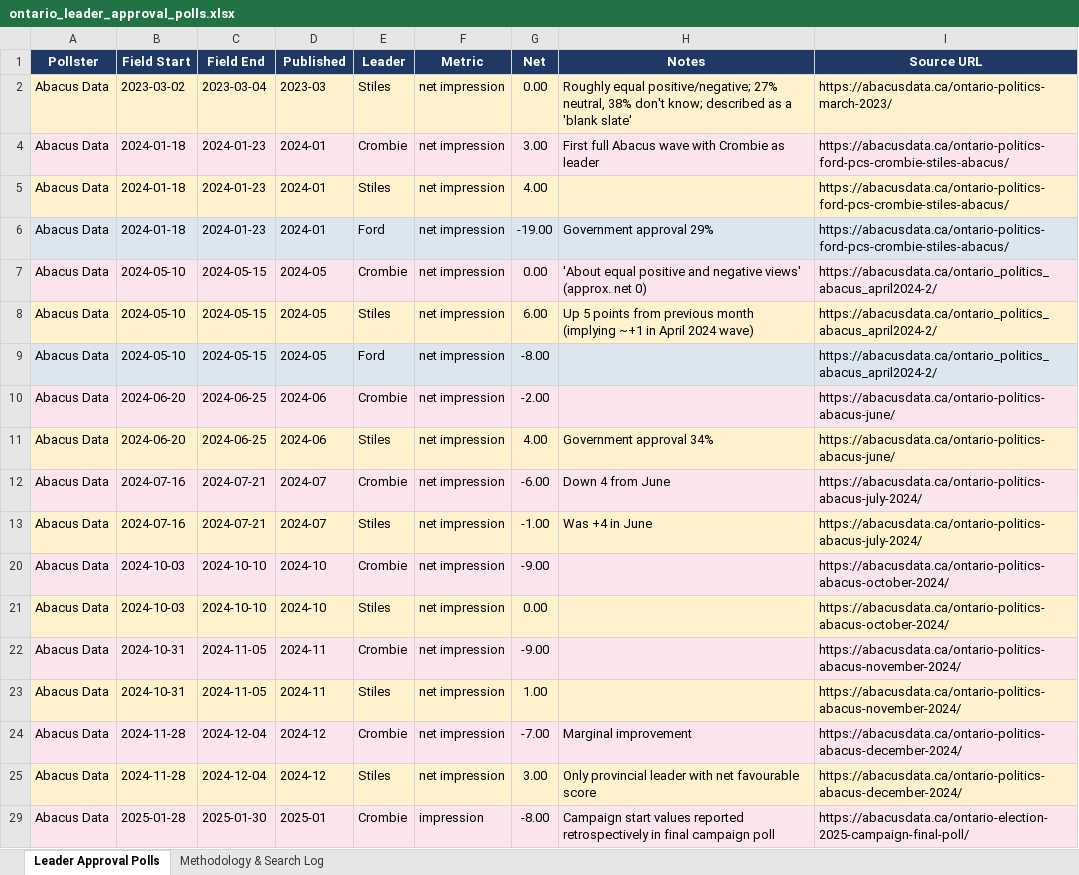
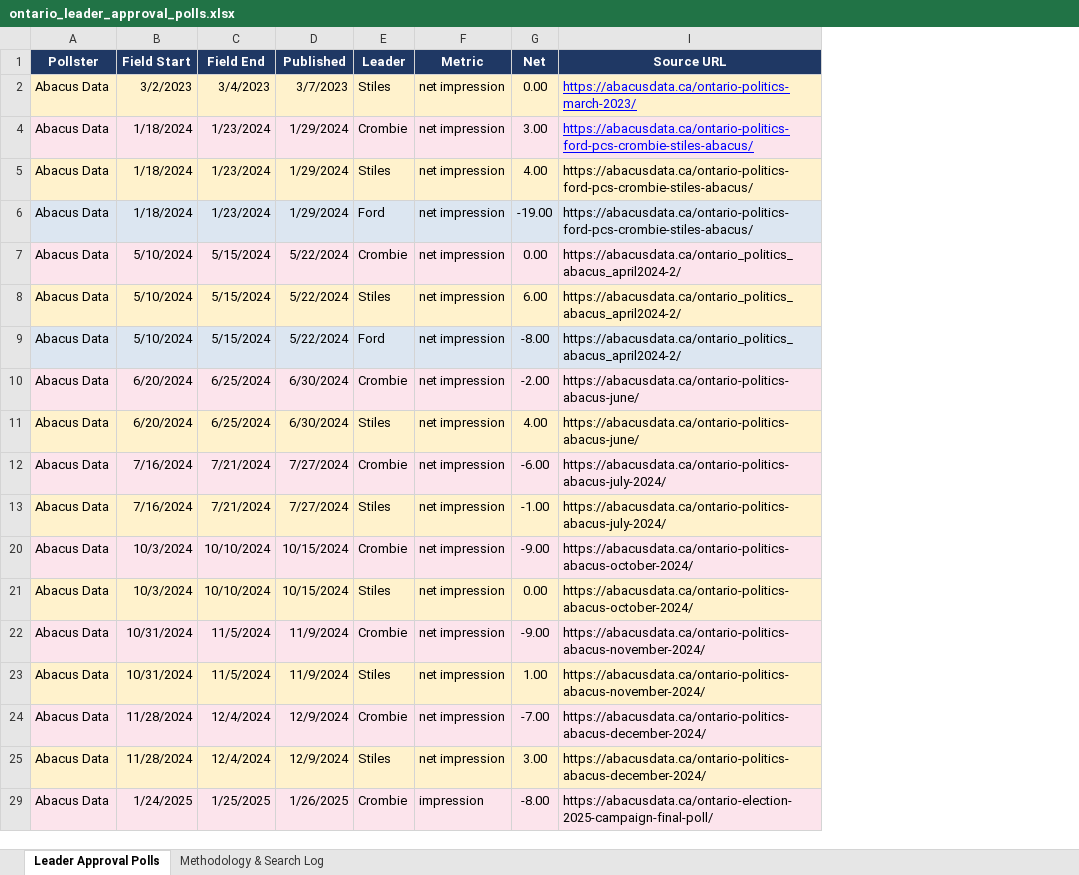
Before and after one commit to sjkiss/2025-Ontario-Election, an Excel workbook: data/ontario_leader_approval_polls.xlsx, sheet Leader Approval Polls, drawn as a sheet; only a part is shown; values as stored, in another font and other column widths than the file's, no borders; the diff covers the shown part only; the diff names each change by its address in the sheet, - before the commit and + after, or states it on an @@ line.

```diff
--- a/data/ontario_leader_approval_polls.xlsx (sheet Leader Approval Polls)
+++ b/data/ontario_leader_approval_polls.xlsx (sheet Leader Approval Polls)
@@ column H (Notes) hidden, rows 2-29: Roughly equal positive/negative; 27% neutral, 38% don't know; described as a 'blank slate' | First full Abacus wave with Crombie as leader |  | Government approval 29% | 'About equal positive and negative views' (approx. net 0) | Up 5 points from previous month (implying ~+1 in April 2024 wave) |  |  | Government approval 34% | Down 4 from June | Was +4 in June |  |  |  |  | Marginal improvement | Only provincial leader with net favourable score | Campaign start values reported retrospectively in final campaign poll @@
-B2 (Field Start): 2023-03-02
+B2 (Field Start): 3/2/2023
-C2 (Field End): 2023-03-04
+C2 (Field End): 3/4/2023
-D2 (Published): 2023-03
+D2 (Published): 3/7/2023
@@ I2 underline: off → on, text colour: black → #0000FF @@
-B4:B6 (Field Start): 2024-01-18
+B4:B6 (Field Start): 1/18/2024
-C4:C6 (Field End): 2024-01-23
+C4:C6 (Field End): 1/23/2024
-D4:D6 (Published): 2024-01
+D4:D6 (Published): 1/29/2024
@@ I4 underline: off → on, text colour: black → #0000FF @@
-B7:B9 (Field Start): 2024-05-10
+B7:B9 (Field Start): 5/10/2024
-C7:C9 (Field End): 2024-05-15
+C7:C9 (Field End): 5/15/2024
-D7:D9 (Published): 2024-05
+D7:D9 (Published): 5/22/2024
-B10:B11 (Field Start): 2024-06-20
+B10:B11 (Field Start): 6/20/2024
-C10:C11 (Field End): 2024-06-25
+C10:C11 (Field End): 6/25/2024
-D10:D11 (Published): 2024-06
+D10:D11 (Published): 6/30/2024
-B12:B13 (Field Start): 2024-07-16
+B12:B13 (Field Start): 7/16/2024
-C12:C13 (Field End): 2024-07-21
+C12:C13 (Field End): 7/21/2024
-D12:D13 (Published): 2024-07
+D12:D13 (Published): 7/27/2024
-B20:B21 (Field Start): 2024-10-03
+B20:B21 (Field Start): 10/3/2024
-C20:C21 (Field End): 2024-10-10
+C20:C21 (Field End): 10/10/2024
-D20:D21 (Published): 2024-10
+D20:D21 (Published): 10/15/2024
-B22:B23 (Field Start): 2024-10-31
+B22:B23 (Field Start): 10/31/2024
-C22:C23 (Field End): 2024-11-05
+C22:C23 (Field End): 11/5/2024
-D22:D23 (Published): 2024-11
+D22:D23 (Published): 11/9/2024
-B24:B25 (Field Start): 2024-11-28
+B24:B25 (Field Start): 11/28/2024
-C24:C25 (Field End): 2024-12-04
+C24:C25 (Field End): 12/4/2024
-D24:D25 (Published): 2024-12
+D24:D25 (Published): 12/9/2024
-B29 (Field Start): 2025-01-28
+B29 (Field Start): 1/24/2025
-C29 (Field End): 2025-01-30
+C29 (Field End): 1/25/2025
-D29 (Published): 2025-01
+D29 (Published): 1/26/2025
```
Also changed, not shown: 81 edited cells elsewhere in this sheet, hidden cells, 1 other file.
